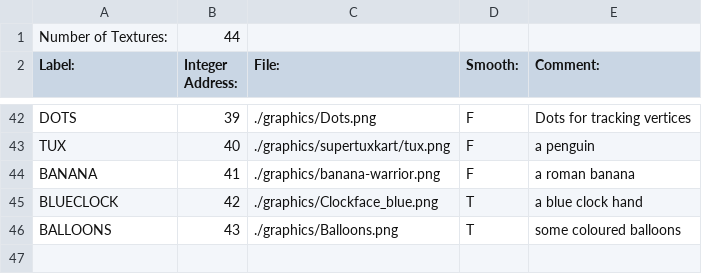
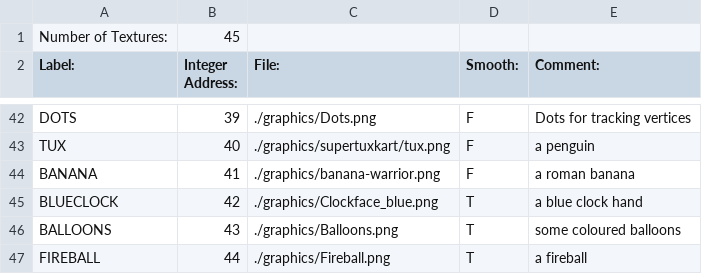
Before and after one commit to BostonBrooks/Spaghetti_Graveyard_Zero_2026, a CSV file: games/game0/maps/skellychase/graphics/textures.csv, drawn as a sheet; only a part is shown, gaps mark what is left out.

```diff
--- a/games/game0/maps/skellychase/graphics/textures.csv
+++ b/games/game0/maps/skellychase/graphics/textures.csv
@@ -1,2 +1,2 @@
-Number of Textures:,44,,,,
+Number of Textures:,45,,,,
 Label:,Integer Address:,File:,Smooth:,Comment:,
@@ -46 +46,2 @@ BLUECLOCK,42,./graphics/Clockface_blue.png,T, a blue clock hand
 BALLOONS,43,./graphics/Balloons.png,T, some coloured balloons
+FIREBALL,44,./graphics/Fireball.png,T, a fireball
```
Also changed, not shown: games/game0/maps/skellychase/graphics/sprites.csv, 4 other files.
